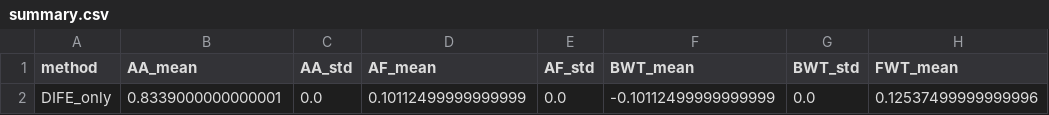
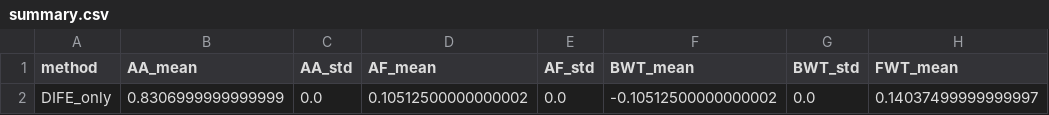
Before and after one commit to AdemVessell/dife, a CSV file: results/sweep_repaired/r_max_0.30/split_cifar/summary.csv, drawn as a sheet; only a part is shown; the diff names each change by its address in the sheet, - before the commit and + after, or states it on an @@ line.

```diff
--- a/results/sweep_repaired/r_max_0.30/split_cifar/summary.csv
+++ b/results/sweep_repaired/r_max_0.30/split_cifar/summary.csv
-B2 (AA_mean): 0.8339000000000001
+B2 (AA_mean): 0.8306999999999999
-D2 (AF_mean): 0.10112499999999999
+D2 (AF_mean): 0.10512500000000002
-F2 (BWT_mean): -0.10112499999999999
+F2 (BWT_mean): -0.10512500000000002
-H2 (FWT_mean): 0.12537499999999996
+H2 (FWT_mean): 0.14037499999999997
```
Also changed, not shown: 6 other files.
